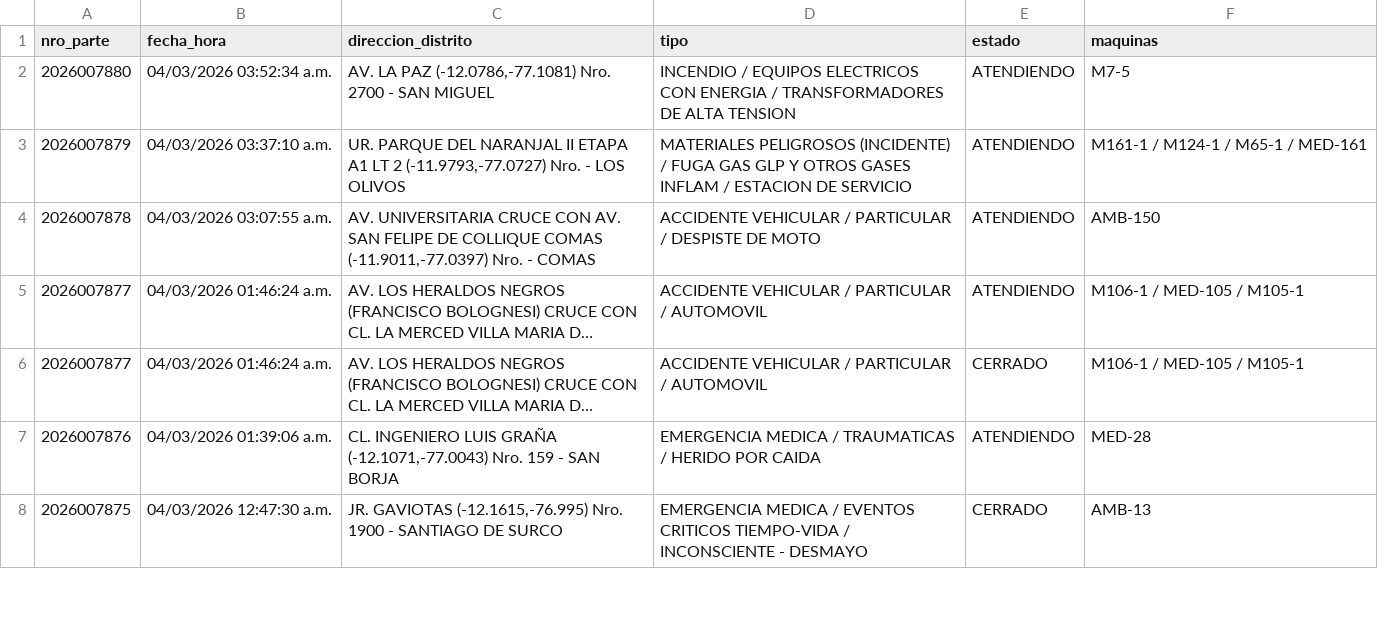
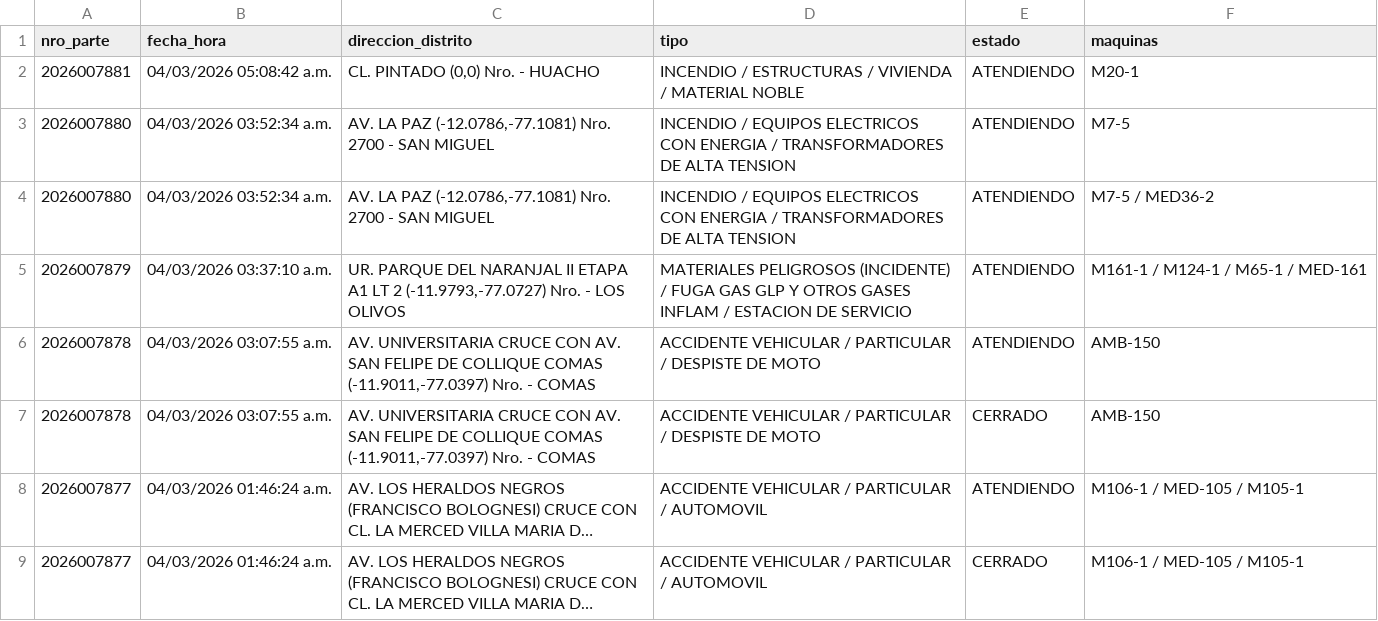
Before and after one commit to KenjiroMuriell/datamart_cgbvp, a CSV file: salida/emergencias_historico.csv, drawn as a sheet; only a part is shown; the shorter side is filled out with more unchanged rows; long unchanged cells end in …; the diff names each change by its address in the sheet, - before the commit and + after, or states it on an @@ line.

```diff
--- a/salida/emergencias_historico.csv
+++ b/salida/emergencias_historico.csv
+row 2: 2026007881 | 04/03/2026 05:08:42 a.m. | CL. PINTADO (0,0) Nro. - HUACHO | INCENDIO / ESTRUCTURAS / VIVIENDA / MATERIAL NOBLE | ATENDIENDO | M20-1
+row 4: 2026007880 | 04/03/2026 03:52:34 a.m. | AV. LA PAZ (-12.0786,-77.1081) Nro. 2700 - SAN MIGUEL | INCENDIO / EQUIPOS ELECTRICOS CON ENERGIA / TRANSFORMADORES DE ALTA TENSION | ATENDIENDO | M7-5 / MED36-2
+row 7: 2026007878 | 04/03/2026 03:07:55 a.m. | AV. UNIVERSITARIA CRUCE CON AV. SAN FELIPE DE COLLIQUE COMAS (-11.9011,-77.0397) Nro. - COMAS | ACCIDENTE VEHICULAR / PARTICULAR / DESPISTE DE MOTO | CERRADO | AMB-150
```
